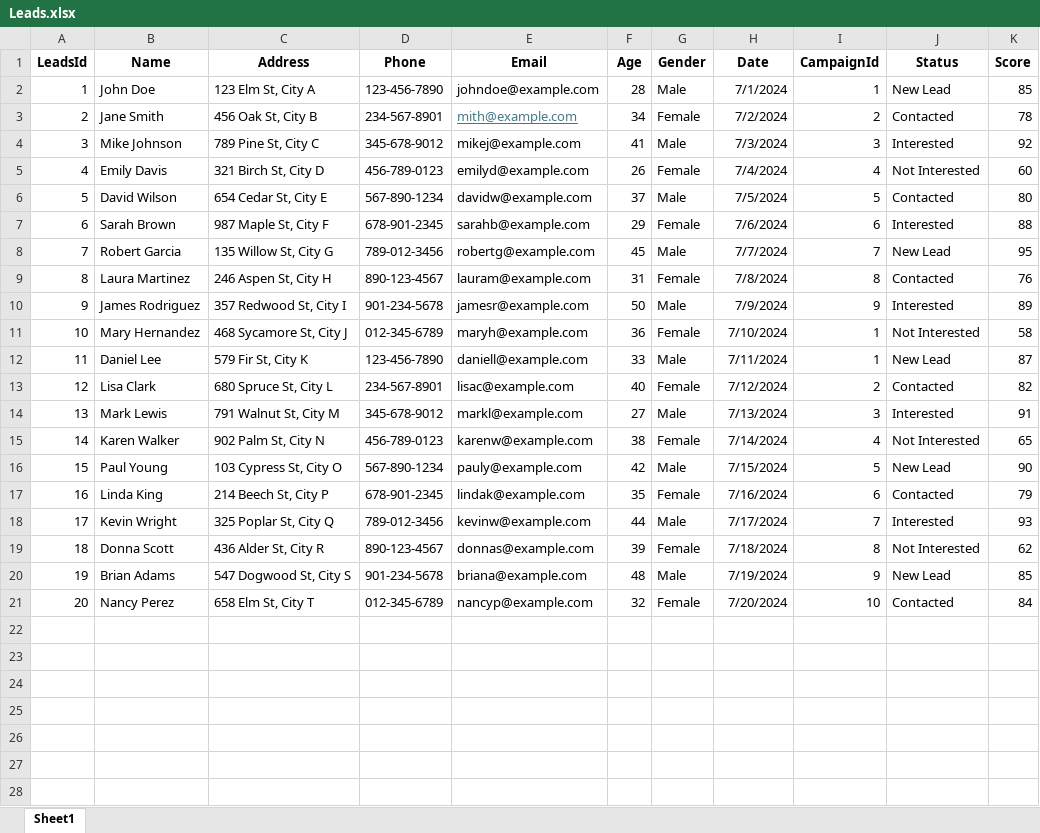
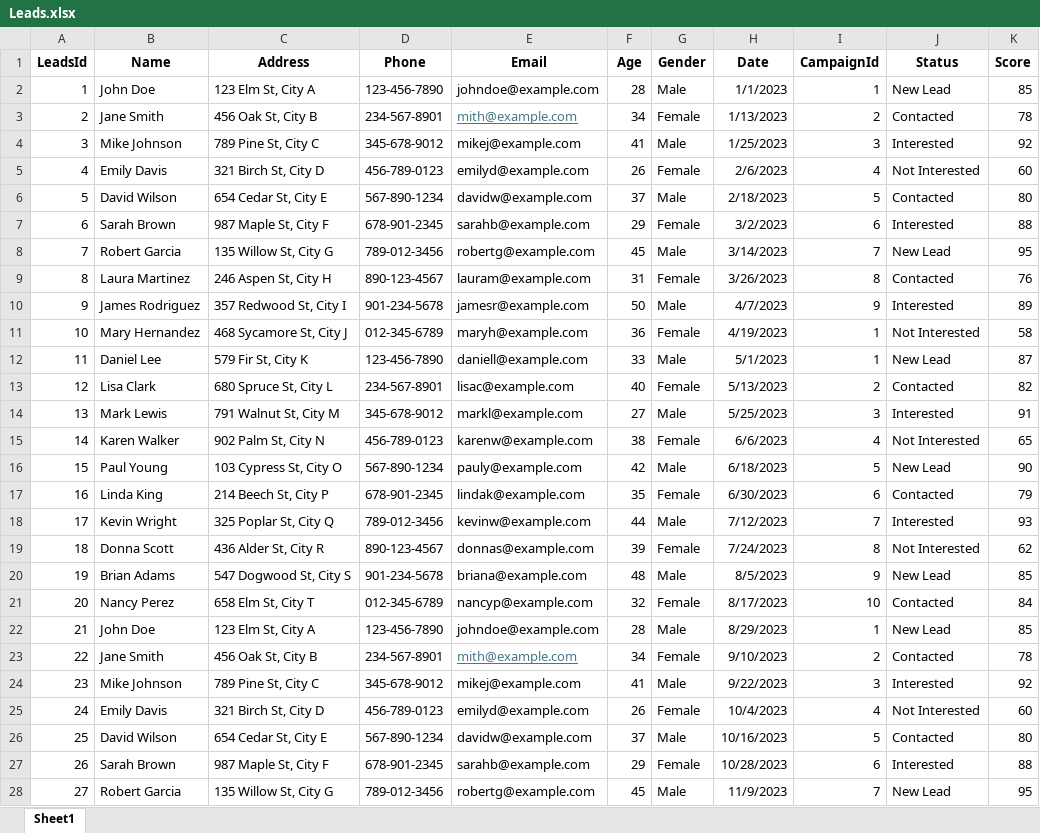
Before and after one commit to DoanDuyThanh71/ToolControlDatabase, an Excel workbook: template Excel/MKT/Leads.xlsx, sheet Sheet1, drawn as a sheet; only a part is shown; values as stored, in another font and other column widths than the file's, no borders; the diff covers the shown part only; the diff names each change by its address in the sheet, - before the commit and + after, or states it on an @@ line.

```diff
--- a/template Excel/MKT/Leads.xlsx (sheet Sheet1)
+++ b/template Excel/MKT/Leads.xlsx (sheet Sheet1)
-H2 (Date): 7/1/2024
+H2 (Date): 1/1/2023
-H3 (Date): 7/2/2024
+H3 (Date): 1/13/2023
-H4 (Date): 7/3/2024
+H4 (Date): 1/25/2023
-H5 (Date): 7/4/2024
+H5 (Date): 2/6/2023
-H6 (Date): 7/5/2024
+H6 (Date): 2/18/2023
-H7 (Date): 7/6/2024
+H7 (Date): 3/2/2023
-H8 (Date): 7/7/2024
+H8 (Date): 3/14/2023
-H9 (Date): 7/8/2024
+H9 (Date): 3/26/2023
-H10 (Date): 7/9/2024
+H10 (Date): 4/7/2023
-H11 (Date): 7/10/2024
+H11 (Date): 4/19/2023
-H12 (Date): 7/11/2024
+H12 (Date): 5/1/2023
-H13 (Date): 7/12/2024
+H13 (Date): 5/13/2023
-H14 (Date): 7/13/2024
+H14 (Date): 5/25/2023
-H15 (Date): 7/14/2024
+H15 (Date): 6/6/2023
-H16 (Date): 7/15/2024
+H16 (Date): 6/18/2023
-H17 (Date): 7/16/2024
+H17 (Date): 6/30/2023
-H18 (Date): 7/17/2024
+H18 (Date): 7/12/2023
-H19 (Date): 7/18/2024
+H19 (Date): 7/24/2023
-H20 (Date): 7/19/2024
+H20 (Date): 8/5/2023
-H21 (Date): 7/20/2024
+H21 (Date): 8/17/2023
+row 22: 21 | John Doe | 123 Elm St, City A | 123-456-7890 | johndoe@example.com | 28 | Male | 8/29/2023 | 1 | New Lead | 85
+row 23: 22 | Jane Smith | 456 Oak St, City B | 234-567-8901 | mith@example.com | 34 | Female | 9/10/2023 | 2 | Contacted | 78
+row 24: 23 | Mike Johnson | 789 Pine St, City C | 345-678-9012 | mikej@example.com | 41 | Male | 9/22/2023 | 3 | Interested | 92
+row 25: 24 | Emily Davis | 321 Birch St, City D | 456-789-0123 | emilyd@example.com | 26 | Female | 10/4/2023 | 4 | Not Interested | 60
+row 26: 25 | David Wilson | 654 Cedar St, City E | 567-890-1234 | davidw@example.com | 37 | Male | 10/16/2023 | 5 | Contacted | 80
+row 27: 26 | Sarah Brown | 987 Maple St, City F | 678-901-2345 | sarahb@example.com | 29 | Female | 10/28/2023 | 6 | Interested | 88
+row 28: 27 | Robert Garcia | 135 Willow St, City G | 789-012-3456 | robertg@example.com | 45 | Male | 11/9/2023 | 7 | New Lead | 95
```
Also changed, not shown: 24 added rows elsewhere in this sheet, template Excel/Accountting/Payables.xlsx, template Excel/Accountting/Receivables.xlsx, 10 other files.
